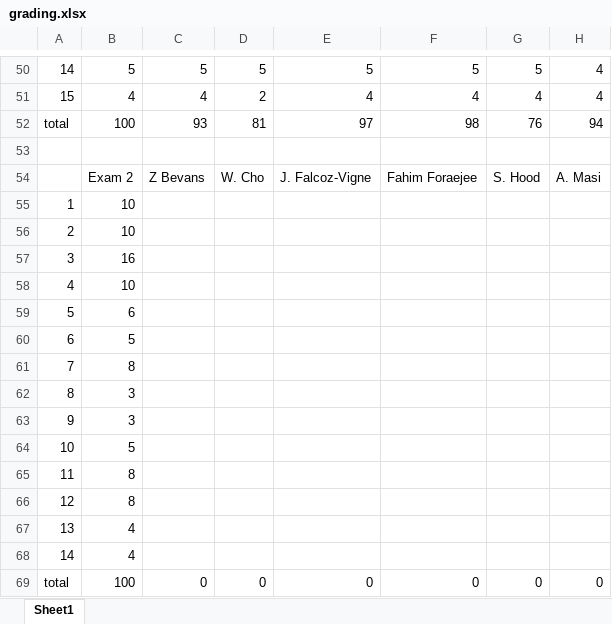
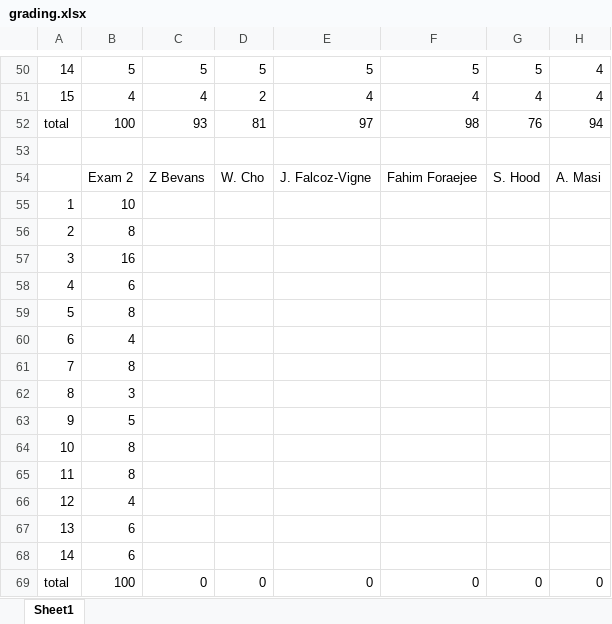
Before and after one commit to benbeeler/TEACHING, an Excel workbook: Nuclear_Fuel_Performance/NE533_Spring2026/grading.xlsx, sheet Sheet1, drawn as a sheet; only a part is shown, gaps mark what is left out; values as stored, in another font and other column widths than the file's, no borders; the diff names each change by its address in the sheet, - before the commit and + after, or states it on an @@ line.

```diff
--- a/Nuclear_Fuel_Performance/NE533_Spring2026/grading.xlsx (sheet Sheet1)
+++ b/Nuclear_Fuel_Performance/NE533_Spring2026/grading.xlsx (sheet Sheet1)
-B56: 10
+B56: 8
-B58: 10
+B58: 6
-B59: 6
+B59: 8
-B60: 5
+B60: 4
-B63: 3
+B63: 5
-B64: 5
+B64: 8
-B66: 8
+B66: 4
-B67:B68: 4
+B67:B68: 6
```
Also changed, not shown: 5 other files.
